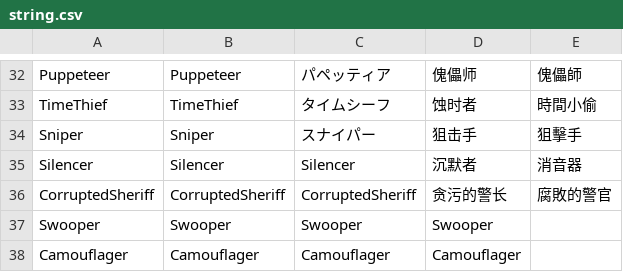
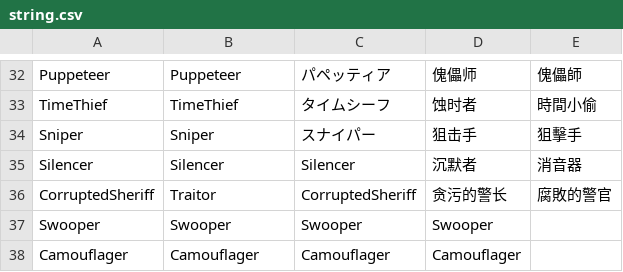
Before and after one commit to discus-sions/TownOfHost-TheOtherRoles, a CSV file: Resources/string.csv, drawn as a sheet; only a part is shown, gaps mark what is left out.

Commit message:
Invest and Sheriff now turn into Traitor instead of skmm

```diff
--- a/Resources/string.csv
+++ b/Resources/string.csv
@@ -35,3 +35,3 @@ Sniper,Sniper,スナイパー,狙击手,狙擊手
 Silencer,Silencer,Silencer,沉默者,消音器
-CorruptedSheriff,CorruptedSheriff,CorruptedSheriff,贪污的警长,腐敗的警官
+CorruptedSheriff,Traitor,CorruptedSheriff,贪污的警长,腐敗的警官
 Swooper,Swooper,Swooper,Swooper
```
Also changed, not shown: 3 other files.
